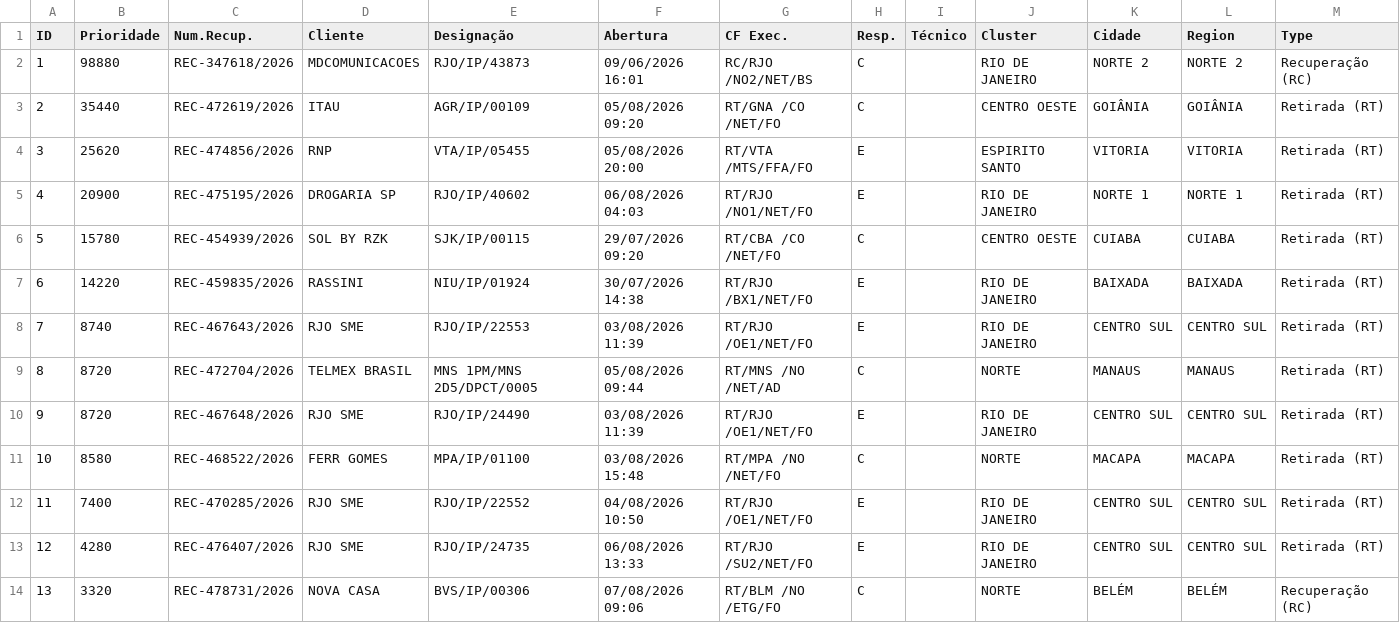
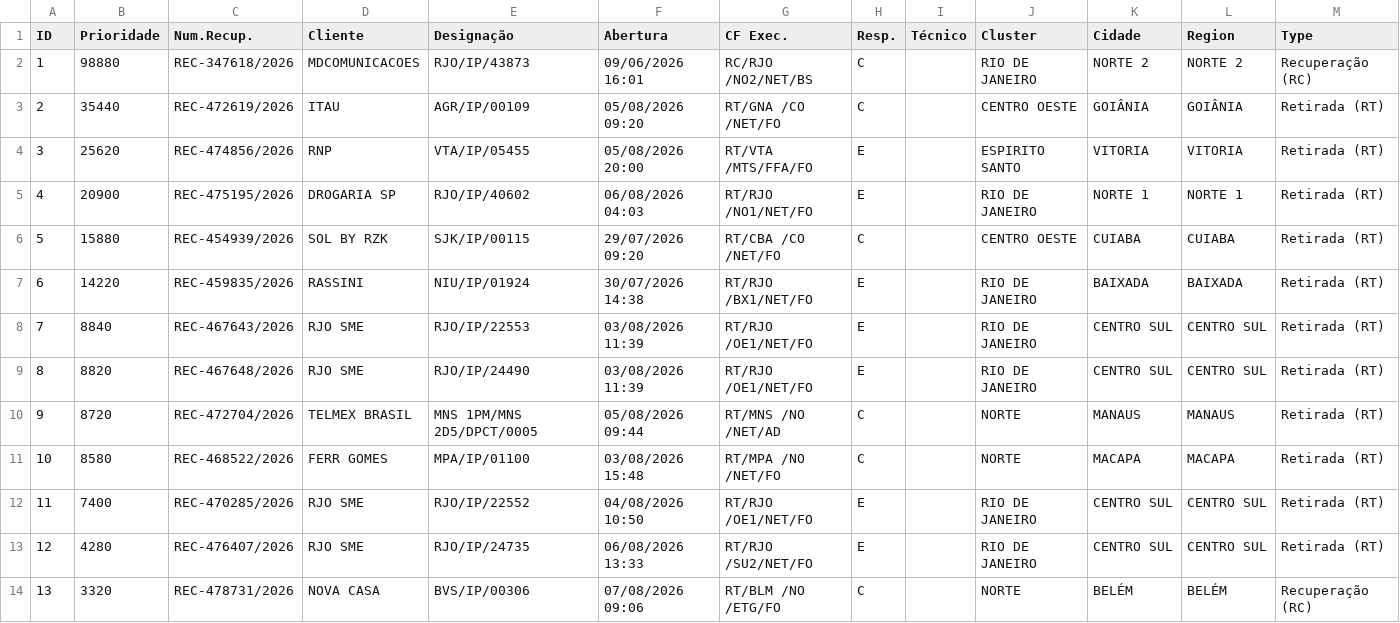
Before and after one commit to cpralonrj-pralon/embratel-sir, a CSV file: dados_rec_enriched.csv, drawn as a sheet; only a part is shown; removed rows and columns are numbered as before the commit, all else as after; the diff covers the shown part only; the diff names each change by its address in the sheet, - before the commit and + after, or states it on an @@ line.

Commit message:
📊 Dados atualizados - 09/08/2026 15:41

```diff
--- a/dados_rec_enriched.csv
+++ b/dados_rec_enriched.csv
-B6 (Prioridade): 15780
+B6 (Prioridade): 15880
-B8 (Prioridade): 8740
+B8 (Prioridade): 8840
+row 9: 8 | 8820 | REC-467648/2026 | RJO SME | RJO/IP/24490 | 03/08/2026 11:39 | RT/RJO /OE1/NET/FO | E |  | RIO DE JANEIRO | CENTRO SUL | CENTRO SUL | Retirada (RT)
@@ column A (ID) renumbered from row 10 down @@
-row 10: 9 | 8720 | REC-467648/2026 | RJO SME | RJO/IP/24490 | 03/08/2026 11:39 | RT/RJO /OE1/NET/FO | E |  | RIO DE JANEIRO | CENTRO SUL | CENTRO SUL | Retirada (RT)
```
Also changed, not shown: 3 added rows, 2 removed rows and 1 edited cell elsewhere in this file, dados_ral.csv, dados_ral_enriched.csv, 2 other files.
